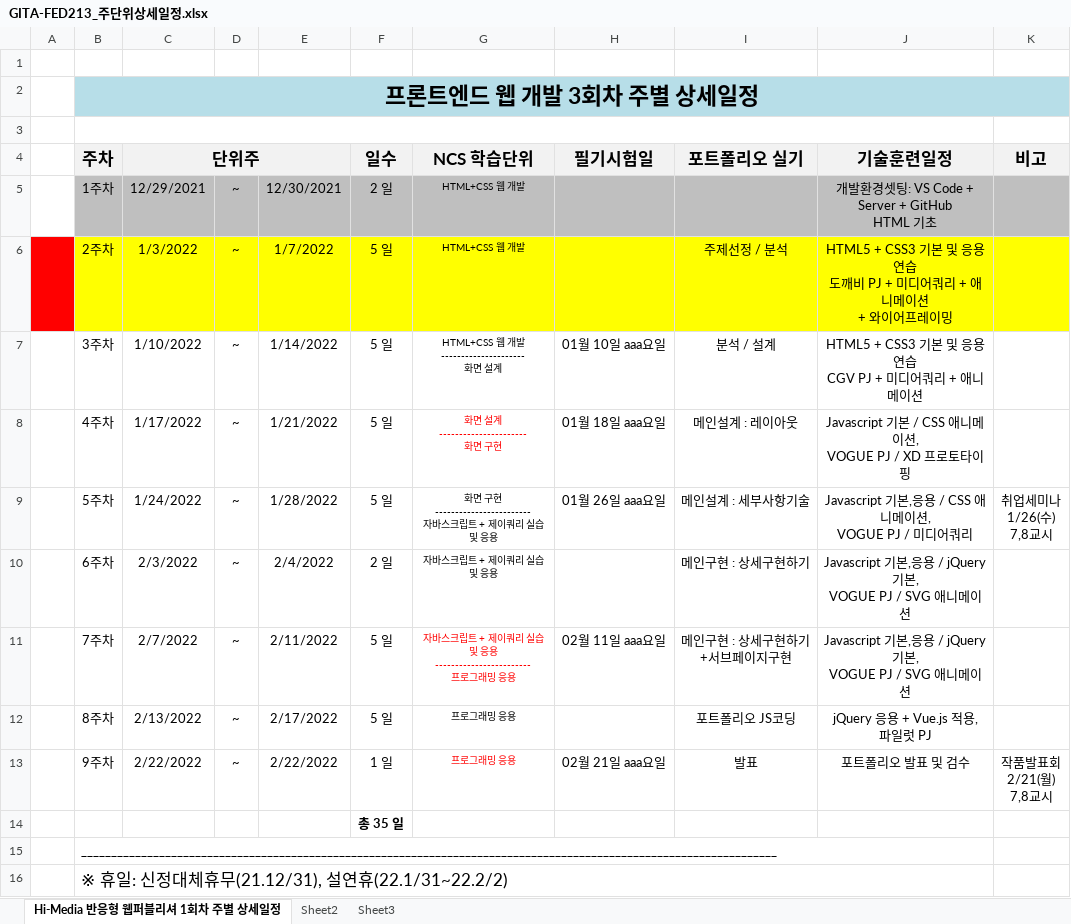
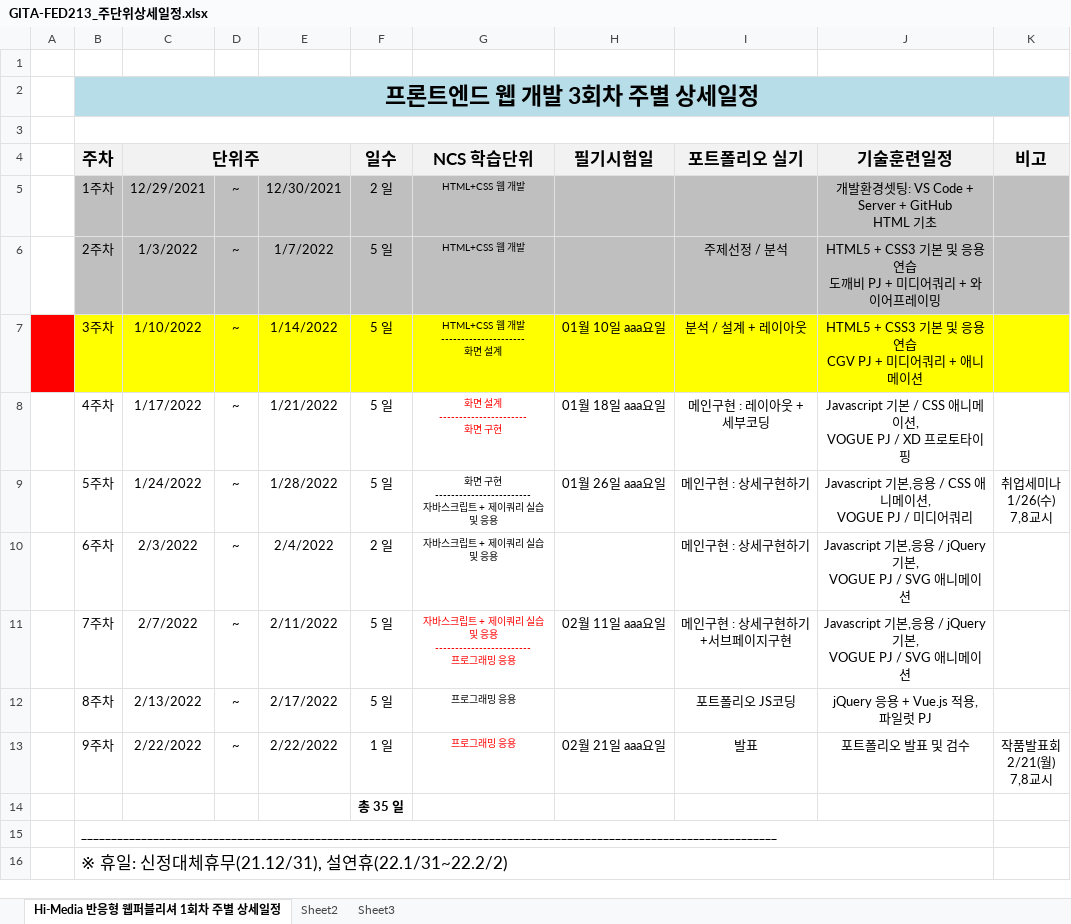
Before and after one commit to tombap8/GITA-FED213, an Excel workbook: 000.커리큐럼/주단위상세일정엑셀/GITA-FED213_주단위상세일정.xlsx, sheet Hi-Media 반응형 웹퍼블리셔 1회차 주별 상세일정, drawn as a sheet; values as stored, in another font and other column widths than the file's, no borders; ↵ is a line break in a cell; the diff names each change by its address in the sheet, - before the commit and + after, or states it on an @@ line.

```diff
--- a/000.커리큐럼/주단위상세일정엑셀/GITA-FED213_주단위상세일정.xlsx (sheet Hi-Media 반응형 웹퍼블리셔 1회차 주별 상세일정)
+++ b/000.커리큐럼/주단위상세일정엑셀/GITA-FED213_주단위상세일정.xlsx (sheet Hi-Media 반응형 웹퍼블리셔 1회차 주별 상세일정)
-A6 fill: #FF0000
+A6 fill: none
-B6:K6 fill: #FFFF00
+B6:K6 fill: #BFBFBF
-J6 (기술훈련일정): …쿼리 + 애니메이션 ↵ + 와이어프…
+J6 (기술훈련일정): …쿼리 + 와이어프…
-A7 fill: none
+A7 fill: #FF0000
-B7:K7 fill: none
+B7:K7 fill: #FFFF00
-I7 (포트폴리오 실기): 분석 / 설계
+I7 (포트폴리오 실기): 분석 / 설계 + 레이아웃
-I8 (포트폴리오 실기): 메인설계 : 레이아웃
+I8 (포트폴리오 실기): 메인구현 : 레이아웃 + 세부코딩
-I9 (포트폴리오 실기): 메인설계 : 세부사항기술
+I9 (포트폴리오 실기): 메인구현 : 상세구현하기
```
Also changed, not shown: 2 other files.
